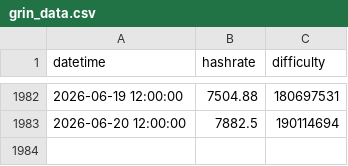
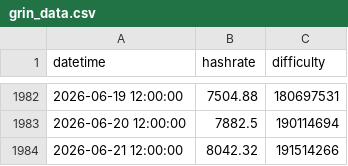
Before and after one commit to beastoftraal/grin_hashrate, a CSV file: grin_data.csv, drawn as a sheet; only a part is shown, gaps mark what is left out; the diff names each change by its address in the sheet, - before the commit and + after, or states it on an @@ line.

```diff
--- a/grin_data.csv
+++ b/grin_data.csv
+row 1984: 2026-06-21 12:00:00 | 8042.32 | 191514266
```
